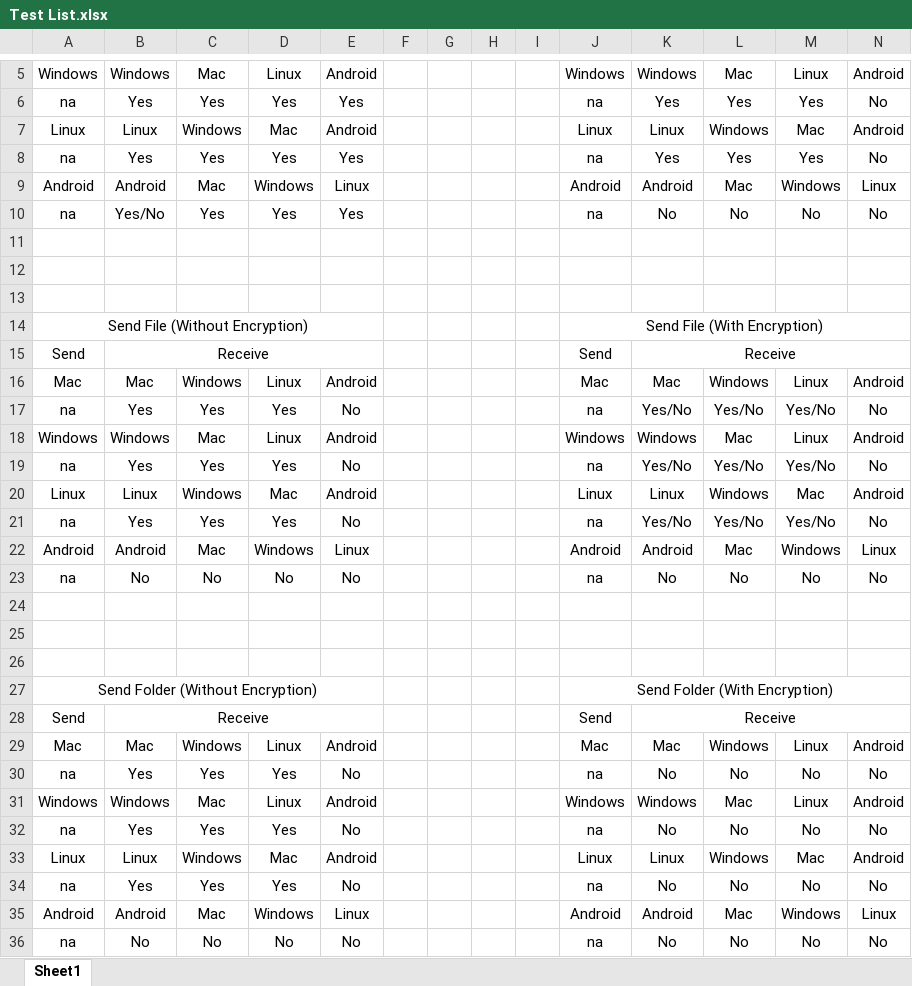
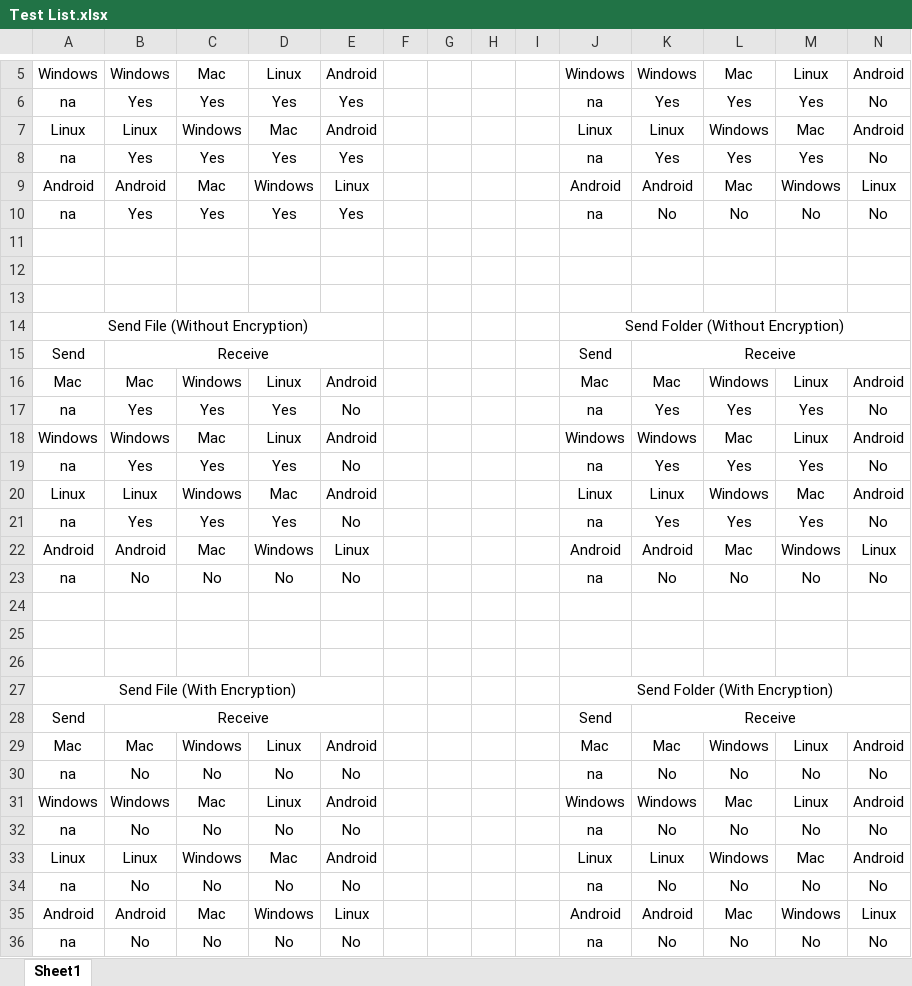
Before and after one commit to Armaan4477/Cross-Platform-Media-Sharing, an Excel workbook: Test List.xlsx, sheet Sheet1, drawn as a sheet; only a part is shown, gaps mark what is left out; values as stored, in another font and other column widths than the file's, no borders; the diff names each change by its address in the sheet, - before the commit and + after, or states it on an @@ line.

Commit message:
test data updated

```diff
--- a/Test List.xlsx (sheet Sheet1)
+++ b/Test List.xlsx (sheet Sheet1)
-B10: Yes/No
+B10: Yes
-J14: Send File (With Encryption)
+J14: Send Folder (Without Encryption)
-K17: Yes/No
+K17: Yes
-L17: Yes/No
+L17: Yes
-M17: Yes/No
+M17: Yes
-K19: Yes/No
+K19: Yes
-L19: Yes/No
+L19: Yes
-M19: Yes/No
+M19: Yes
-K21: Yes/No
+K21: Yes
-L21: Yes/No
+L21: Yes
-M21: Yes/No
+M21: Yes
-A27: Send Folder (Without Encryption)
+A27: Send File (With Encryption)
-B30: Yes
+B30: No
-C30: Yes
+C30: No
-D30: Yes
+D30: No
-B32: Yes
+B32: No
-C32: Yes
+C32: No
-D32: Yes
+D32: No
-B34: Yes
+B34: No
-C34: Yes
+C34: No
-D34: Yes
+D34: No
```
